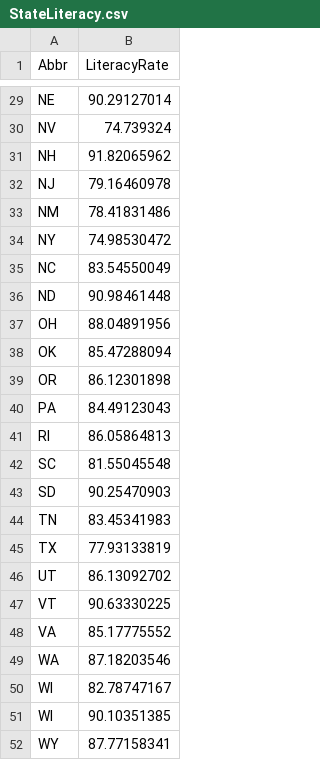
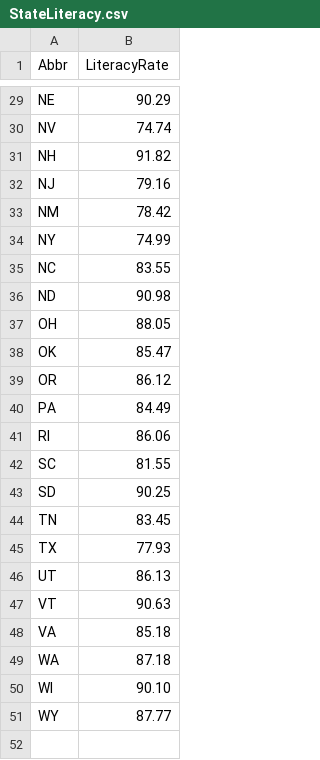
Before and after one commit to sankalpbhandari/SemanticWebProject, a CSV file: Datasets/StateLiteracy.csv, drawn as a sheet; only a part is shown, gaps mark what is left out; removed rows and columns are numbered as before the commit, all else as after; the diff covers the shown part only; the diff names each change by its address in the sheet, - before the commit and + after, or states it on an @@ line.

Commit message:
Corrected StateLiteracy.ttl

```diff
--- a/Datasets/StateLiteracy.csv
+++ b/Datasets/StateLiteracy.csv
-B29 (LiteracyRate): 90.29127014
+B29 (LiteracyRate): 90.29
-B30 (LiteracyRate): 74.739324
+B30 (LiteracyRate): 74.74
-B31 (LiteracyRate): 91.82065962
+B31 (LiteracyRate): 91.82
-B32 (LiteracyRate): 79.16460978
+B32 (LiteracyRate): 79.16
-B33 (LiteracyRate): 78.41831486
+B33 (LiteracyRate): 78.42
-B34 (LiteracyRate): 74.98530472
+B34 (LiteracyRate): 74.99
-B35 (LiteracyRate): 83.54550049
+B35 (LiteracyRate): 83.55
-B36 (LiteracyRate): 90.98461448
+B36 (LiteracyRate): 90.98
-B37 (LiteracyRate): 88.04891956
+B37 (LiteracyRate): 88.05
-B38 (LiteracyRate): 85.47288094
+B38 (LiteracyRate): 85.47
-B39 (LiteracyRate): 86.12301898
+B39 (LiteracyRate): 86.12
-B40 (LiteracyRate): 84.49123043
+B40 (LiteracyRate): 84.49
-B41 (LiteracyRate): 86.05864813
+B41 (LiteracyRate): 86.06
-B42 (LiteracyRate): 81.55045548
+B42 (LiteracyRate): 81.55
-B43 (LiteracyRate): 90.25470903
+B43 (LiteracyRate): 90.25
-B44 (LiteracyRate): 83.45341983
+B44 (LiteracyRate): 83.45
-B45 (LiteracyRate): 77.93133819
+B45 (LiteracyRate): 77.93
-B46 (LiteracyRate): 86.13092702
+B46 (LiteracyRate): 86.13
-B47 (LiteracyRate): 90.63330225
+B47 (LiteracyRate): 90.63
-B48 (LiteracyRate): 85.17775552
+B48 (LiteracyRate): 85.18
-B49 (LiteracyRate): 87.18203546
+B49 (LiteracyRate): 87.18
-B50 (LiteracyRate): 82.78747167
+B50 (LiteracyRate): 90.10
-row 51: WI | 90.10351385
-B51 (LiteracyRate): 87.77158341
+B51 (LiteracyRate): 87.77
```
Also changed, not shown: 27 edited cells elsewhere in this file, 1 other file.
